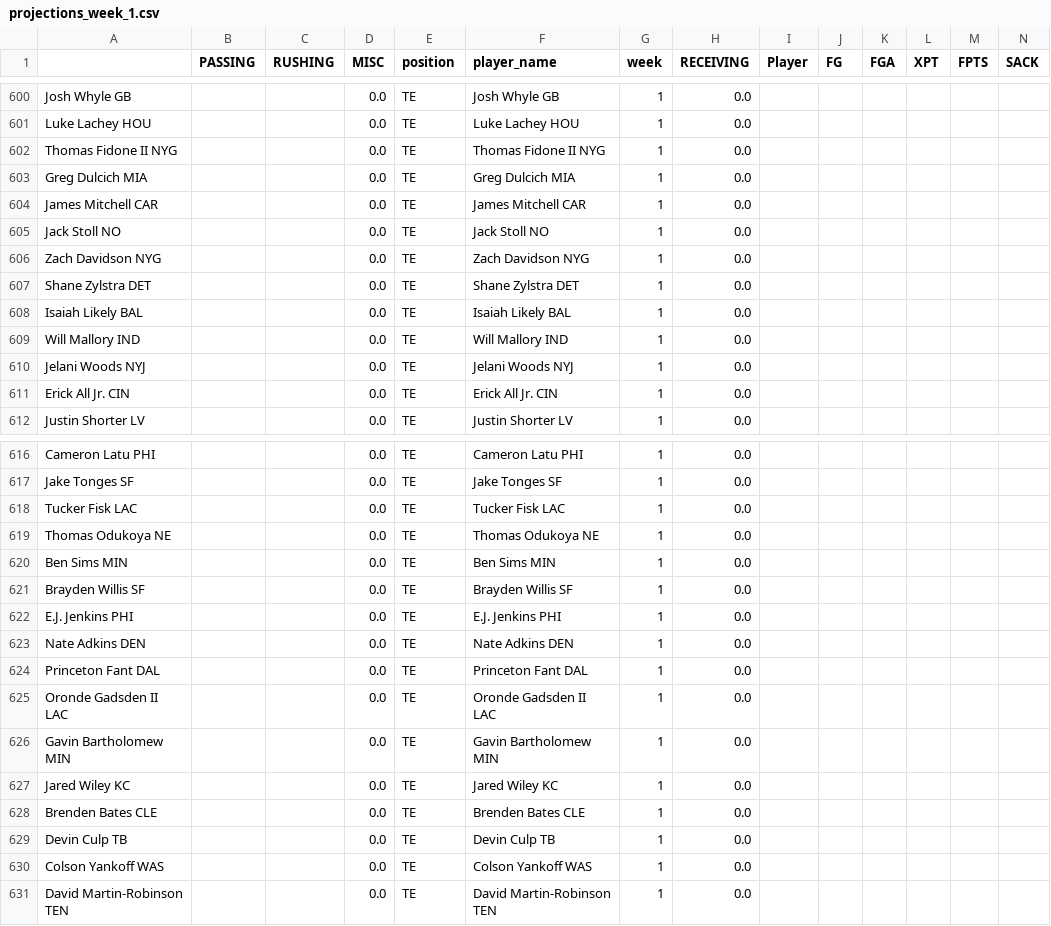
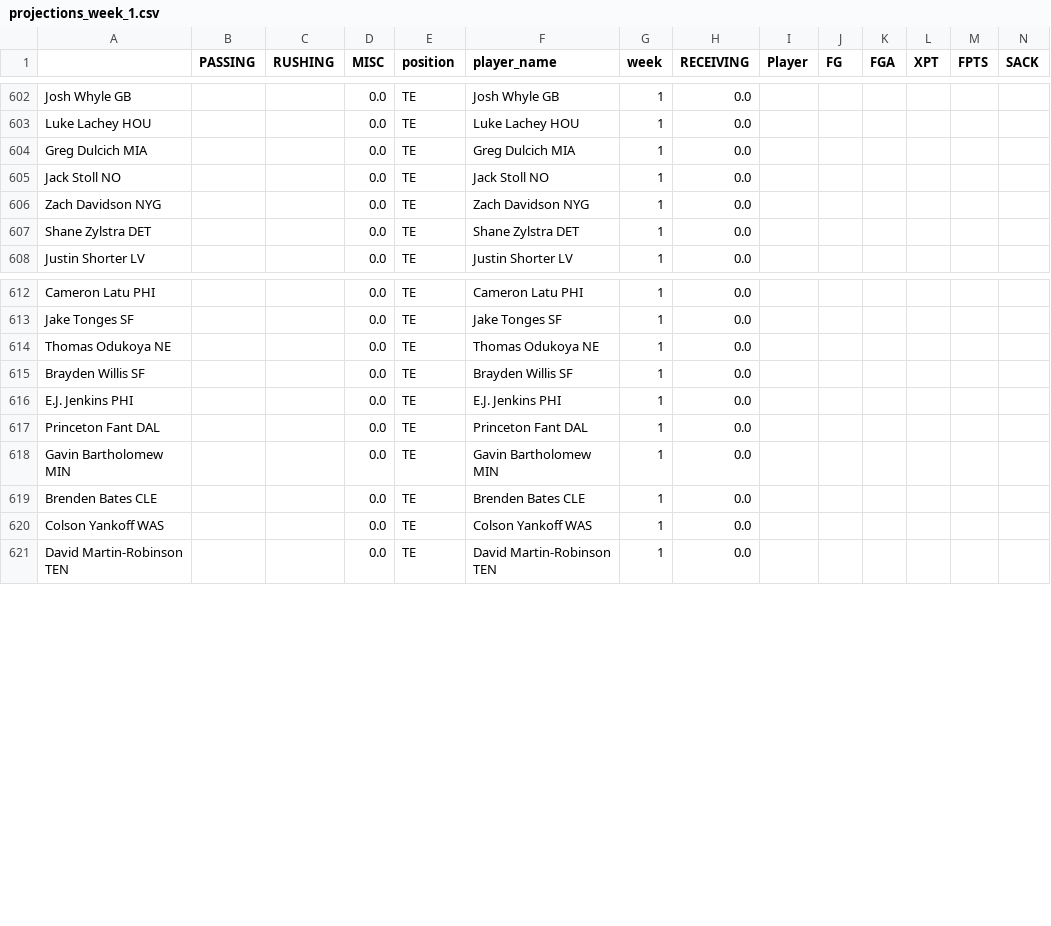
Before and after one commit to msrtliw2/fantasy-lineup-picker, a CSV file: data/projections_week_1.csv, drawn as a sheet; only a part is shown, gaps mark what is left out; removed rows and columns are numbered as before the commit, all else as after; rows hold the shown columns only; the diff covers the shown part only; the diff names each change by its address in the sheet, - before the commit and + after, or states it on an @@ line.

```diff
--- a/data/projections_week_1.csv
+++ b/data/projections_week_1.csv
-row 602: Thomas Fidone II NYG |  |  | 0.0 | TE | Thomas Fidone II NYG | 1 | 0.0
-row 604: James Mitchell CAR |  |  | 0.0 | TE | James Mitchell CAR | 1 | 0.0
-row 608: Isaiah Likely BAL |  |  | 0.0 | TE | Isaiah Likely BAL | 1 | 0.0
-row 609: Will Mallory IND |  |  | 0.0 | TE | Will Mallory IND | 1 | 0.0
-row 610: Jelani Woods NYJ |  |  | 0.0 | TE | Jelani Woods NYJ | 1 | 0.0
-row 611: Erick All Jr. CIN |  |  | 0.0 | TE | Erick All Jr. CIN | 1 | 0.0
-row 618: Tucker Fisk LAC |  |  | 0.0 | TE | Tucker Fisk LAC | 1 | 0.0
-row 620: Ben Sims MIN |  |  | 0.0 | TE | Ben Sims MIN | 1 | 0.0
-row 623: Nate Adkins DEN |  |  | 0.0 | TE | Nate Adkins DEN | 1 | 0.0
-row 625: Oronde Gadsden II LAC |  |  | 0.0 | TE | Oronde Gadsden II LAC | 1 | 0.0
-row 627: Jared Wiley KC |  |  | 0.0 | TE | Jared Wiley KC | 1 | 0.0
-row 629: Devin Culp TB |  |  | 0.0 | TE | Devin Culp TB | 1 | 0.0
```
Also changed, not shown: 5 added rows, 3 removed rows and 2 edited cells elsewhere in this file, data/projections_week_11.csv, data/projections_week_5.csv, 12 other files.
